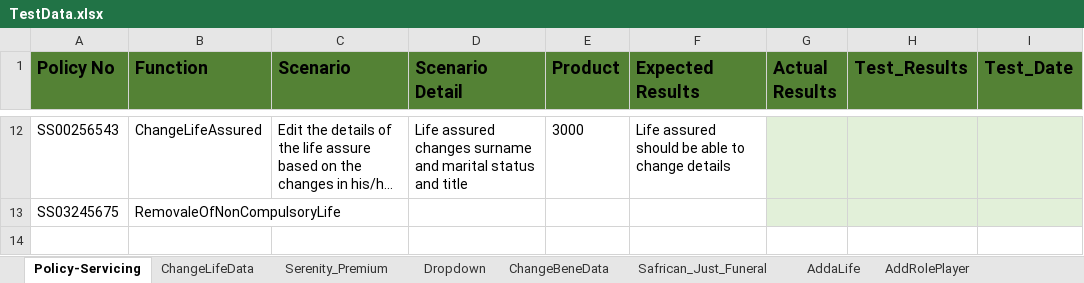
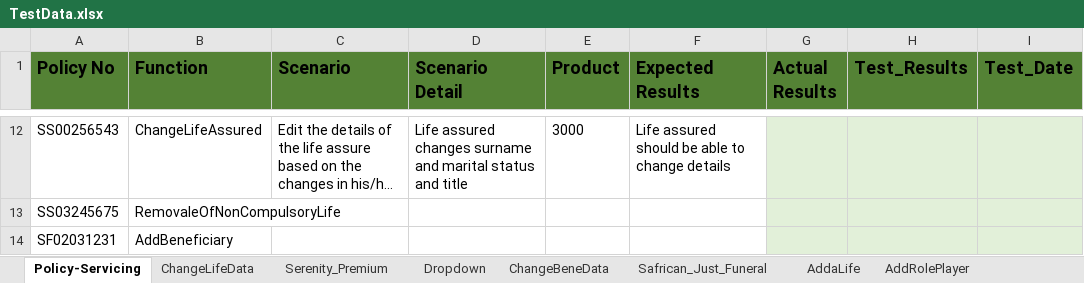
Before and after one commit to NapeBoshielo/sanlamNew, an Excel workbook: ILR_TestSuite/MIP UAT Test Scenarios/TestData.xlsx, sheet Policy-Servicing, drawn as a sheet; only a part is shown, gaps mark what is left out; long unchanged cells end in …; values as stored, in another font and other column widths than the file's, no borders; table styles not drawn; the diff names each change by its address in the sheet, - before the commit and + after, or states it on an @@ line.

Commit message:
add beneficiary method

```diff
--- a/ILR_TestSuite/MIP UAT Test Scenarios/TestData.xlsx (sheet Policy-Servicing)
+++ b/ILR_TestSuite/MIP UAT Test Scenarios/TestData.xlsx (sheet Policy-Servicing)
+row 14: SF02031231 | AddBeneficiary
```
Also changed, not shown: 11 other files.
